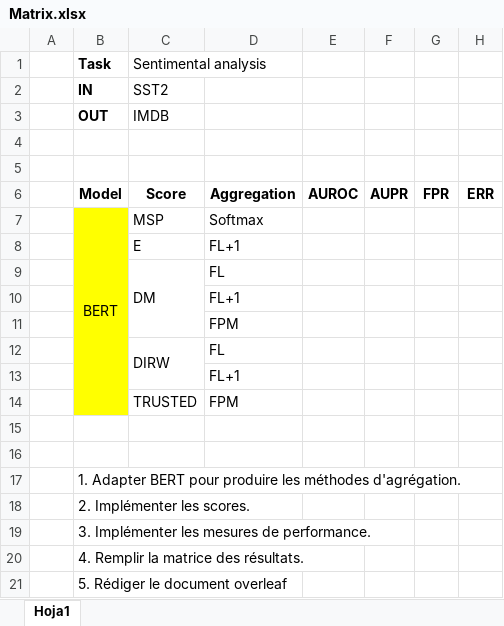
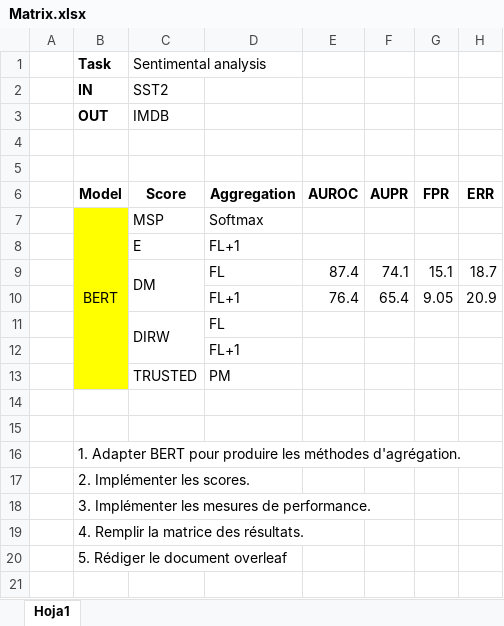
Before and after one commit to AurelieNgalula/OOD_NLP, an Excel workbook: Matrix.xlsx, sheet Hoja1, drawn as a sheet; values as stored, in another font and other column widths than the file's, no borders; removed rows and columns are numbered as before the commit, all else as after; the diff names each change by its address in the sheet, - before the commit and + after, or states it on an @@ line.

```diff
--- a/Matrix.xlsx (sheet Hoja1)
+++ b/Matrix.xlsx (sheet Hoja1)
-row 9:  |  | DM | FL
-row 10:  |  |  | FL+1
-row 11:  |  |  | FPM
+row 9:  |  | DM | FL | 87.4 | 74.1 | 15.1 | 18.7
+row 10:  |  |  | FL+1 | 76.4 | 65.4 | 9.05 | 20.9
-D13: FPM
+D13: PM
```
Also changed, not shown: 6 other files.
